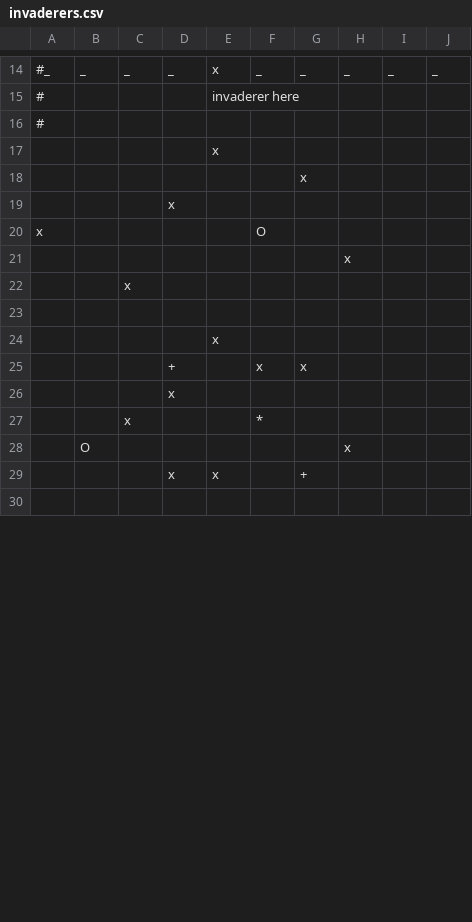
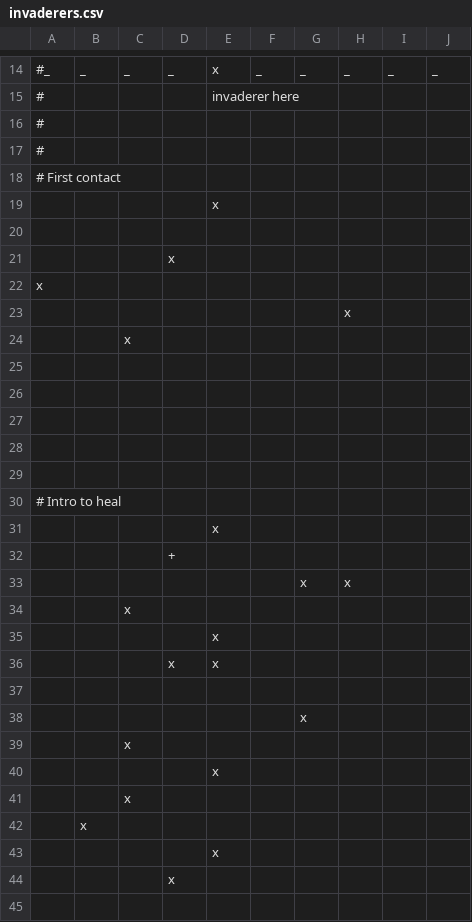
Before and after one commit to parmandorc/octet, a CSV file: octet/src/examples/example_invaderers/invaderers.csv, drawn as a sheet; only a part is shown, gaps mark what is left out; the diff covers the shown part only.

```diff
--- a/octet/src/examples/example_invaderers/invaderers.csv
+++ b/octet/src/examples/example_invaderers/invaderers.csv
@@ -16,6 +16,8 @@
 #
+#
+# First contact
  , , , ,x, , , , ,
- , , , , , ,x, , ,
+ , , , , , , , , ,
  , , ,x, , , , , ,
-x, , , , ,O, , , ,
+x, , , , , , , , ,
  , , , , , , ,x, ,
@@ -23,8 +25,21 @@ x, , , , ,O, , , ,
 
+
+
+
+
+# Intro to heal
  , , , ,x, , , , ,
- , , ,+, ,x,x, , ,
+ , , ,+, , , , , ,
+ , , , , , ,x,x, ,
+ , ,x, , , , , , ,
+ , , , ,x, , , , ,
+ , , ,x,x, , , , ,
+ , , , , , , , , ,
+ , , , , , ,x, , ,
+ , ,x, , , , , , ,
+ , , , ,x, , , , ,
+ , ,x, , , , , , ,
+ ,x, , , , , , , ,
+ , , , ,x, , , , ,
  , , ,x, , , , , ,
- , ,x, , ,*, , , ,
- ,O, , , , , ,x, ,
- , , ,x,x, ,+, , ,
 
```
Also changed, not shown: 69 added rows and 21 edited cells elsewhere in this file, 1 other file.
